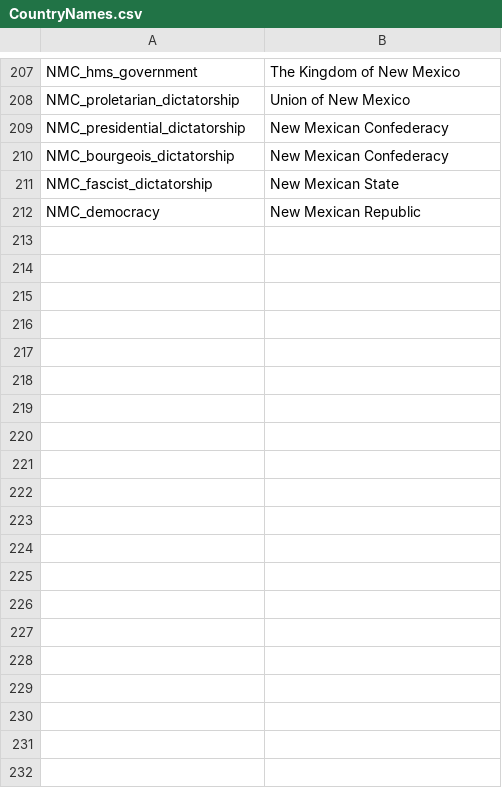
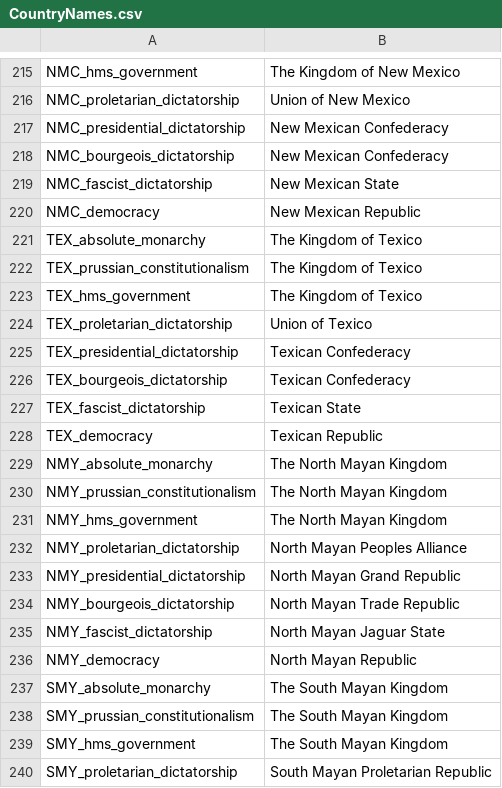
Before and after one commit to NevadaUK/Victoria2CrossCresentCrowns, a CSV file: 1800MegaSession/localisation/CountryNames.csv, drawn as a sheet; only a part is shown, gaps mark what is left out; the diff covers the shown part only; the diff names each change by its address in the sheet, - before the commit and + after, or states it on an @@ line.

```diff
--- a/1800MegaSession/localisation/CountryNames.csv
+++ b/1800MegaSession/localisation/CountryNames.csv
+row 221: TEX_absolute_monarchy | The Kingdom of Texico
+row 222: TEX_prussian_constitutionalism | The Kingdom of Texico
+row 223: TEX_hms_government | The Kingdom of Texico
+row 224: TEX_proletarian_dictatorship | Union of Texico
+row 225: TEX_presidential_dictatorship | Texican Confederacy
+row 226: TEX_bourgeois_dictatorship | Texican Confederacy
+row 227: TEX_fascist_dictatorship | Texican State
+row 228: TEX_democracy | Texican Republic
+row 229: NMY_absolute_monarchy | The North Mayan Kingdom
+row 230: NMY_prussian_constitutionalism | The North Mayan Kingdom
+row 231: NMY_hms_government | The North Mayan Kingdom
+row 232: NMY_proletarian_dictatorship | North Mayan Peoples Alliance
+row 233: NMY_presidential_dictatorship | North Mayan Grand Republic
+row 234: NMY_bourgeois_dictatorship | North Mayan Trade Republic
+row 235: NMY_fascist_dictatorship | North Mayan Jaguar State
+row 236: NMY_democracy | North Mayan Republic
+row 237: SMY_absolute_monarchy | The South Mayan Kingdom
+row 238: SMY_prussian_constitutionalism | The South Mayan Kingdom
+row 239: SMY_hms_government | The South Mayan Kingdom
+row 240: SMY_proletarian_dictatorship | South Mayan Proletarian Republic
```
Also changed, not shown: 28 added rows elsewhere in this file, 1800MegaSession/localisation/0MAM_Provinces.csv, 1800MegaSession/localisation/Events_and_Decisions.csv, 32 other files.
